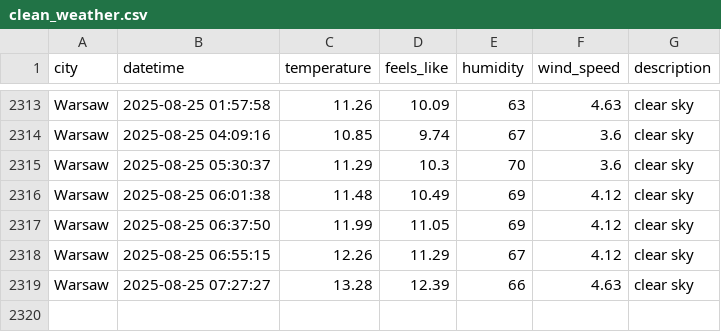
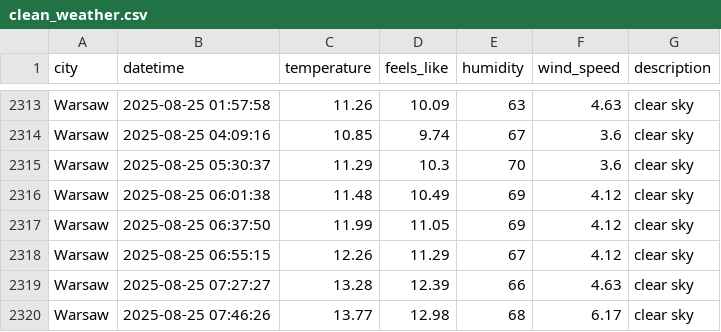
Before and after one commit to ostherhuspl/weather-data-pipeline-data, a CSV file: clean_weather.csv, drawn as a sheet; only a part is shown, gaps mark what is left out; the diff names each change by its address in the sheet, - before the commit and + after, or states it on an @@ line.

```diff
--- a/clean_weather.csv
+++ b/clean_weather.csv
+row 2320: Warsaw | 2025-08-25 07:46:26 | 13.77 | 12.98 | 68 | 6.17 | clear sky
```
